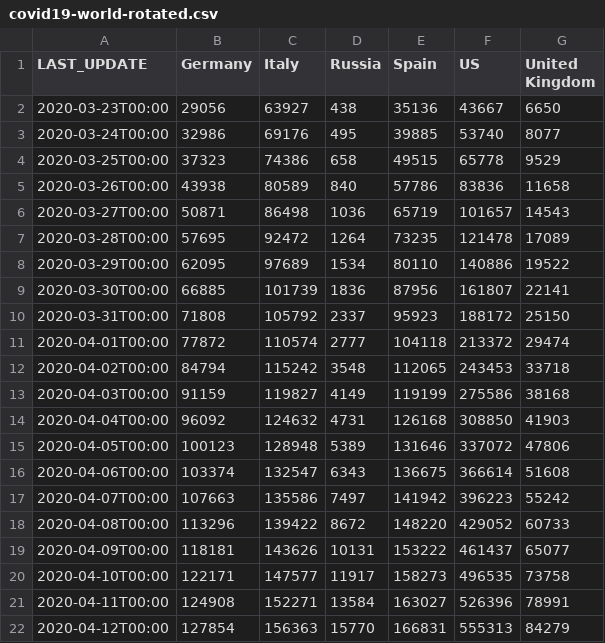
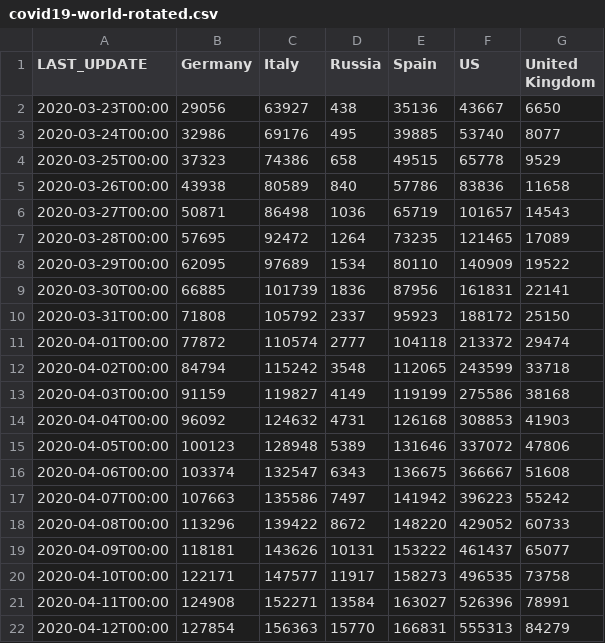
Before and after one commit to pavelfomin/COVID-19, a CSV file: aggregated/covid19-world-rotated.csv, drawn as a sheet.

```diff
--- a/aggregated/covid19-world-rotated.csv
+++ b/aggregated/covid19-world-rotated.csv
@@ -6,12 +6,12 @@
 "2020-03-27T00:00","50871","86498","1036","65719","101657","14543"
-"2020-03-28T00:00","57695","92472","1264","73235","121478","17089"
-"2020-03-29T00:00","62095","97689","1534","80110","140886","19522"
-"2020-03-30T00:00","66885","101739","1836","87956","161807","22141"
+"2020-03-28T00:00","57695","92472","1264","73235","121465","17089"
+"2020-03-29T00:00","62095","97689","1534","80110","140909","19522"
+"2020-03-30T00:00","66885","101739","1836","87956","161831","22141"
 "2020-03-31T00:00","71808","105792","2337","95923","188172","25150"
 "2020-04-01T00:00","77872","110574","2777","104118","213372","29474"
-"2020-04-02T00:00","84794","115242","3548","112065","243453","33718"
+"2020-04-02T00:00","84794","115242","3548","112065","243599","33718"
 "2020-04-03T00:00","91159","119827","4149","119199","275586","38168"
-"2020-04-04T00:00","96092","124632","4731","126168","308850","41903"
+"2020-04-04T00:00","96092","124632","4731","126168","308853","41903"
 "2020-04-05T00:00","100123","128948","5389","131646","337072","47806"
-"2020-04-06T00:00","103374","132547","6343","136675","366614","51608"
+"2020-04-06T00:00","103374","132547","6343","136675","366667","51608"
 "2020-04-07T00:00","107663","135586","7497","141942","396223","55242"
```
Also changed, not shown: aggregated/covid19-us-rotated.csv, aggregated/covid19-us.csv, 11 other files.
